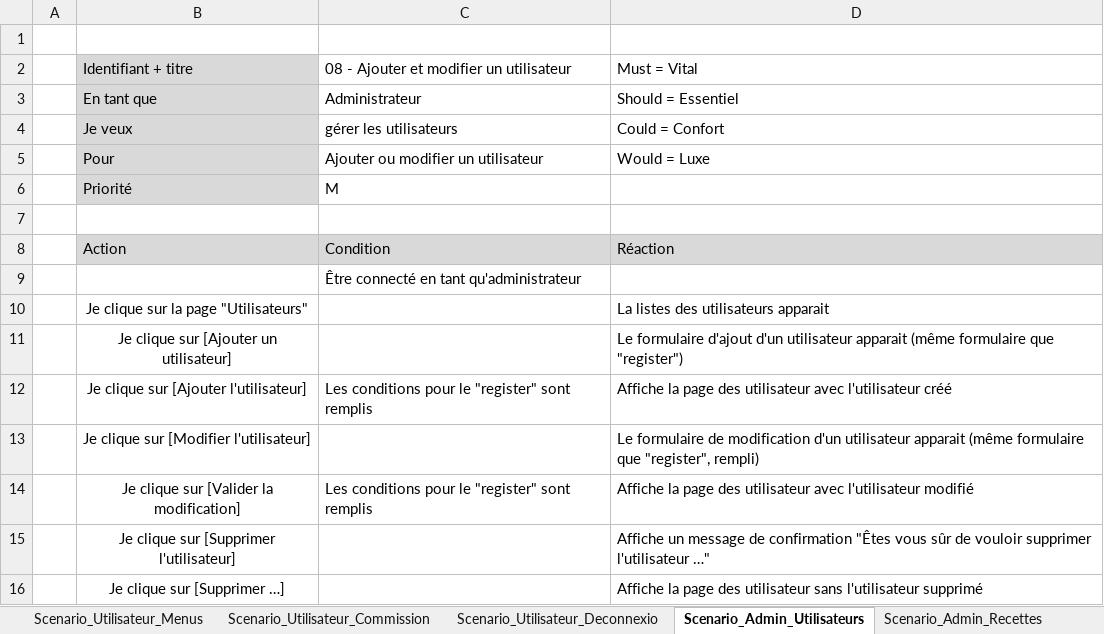
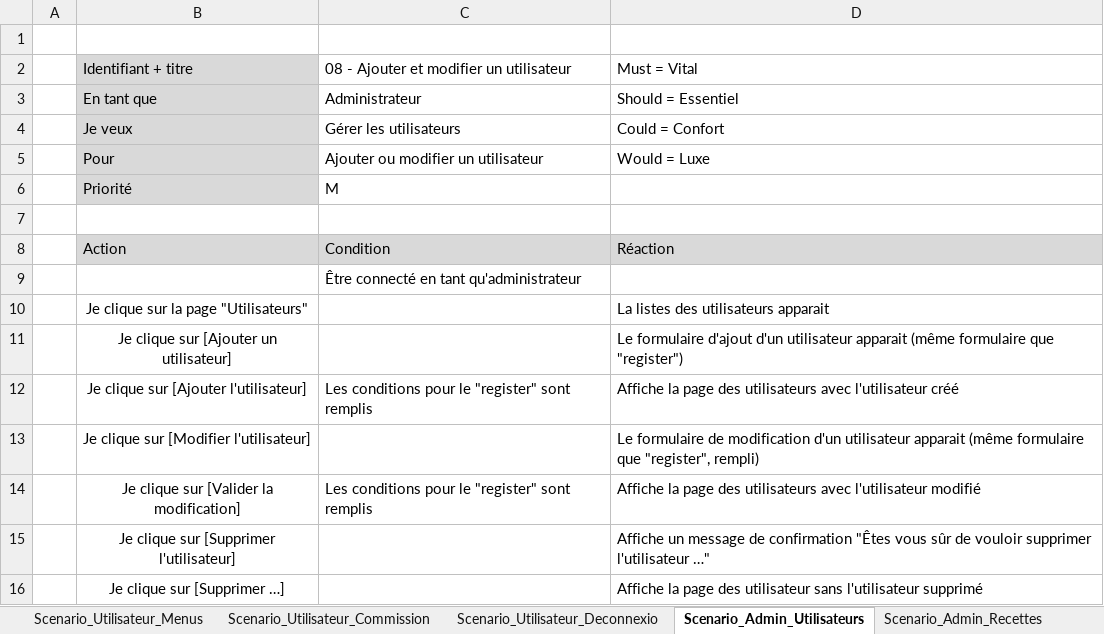
Before and after one commit to TimotheeRapin/WebAppGestionRepas, an Excel workbook: Documentation/05 UseCases - Scenarii/useCases-Scenarii.xlsx, sheet Scenario_Admin_Utilisateurs, drawn as a sheet; values as stored, in another font and other column widths than the file's, no borders; the diff names each change by its address in the sheet, - before the commit and + after, or states it on an @@ line.

```diff
--- a/Documentation/05 UseCases - Scenarii/useCases-Scenarii.xlsx (sheet Scenario_Admin_Utilisateurs)
+++ b/Documentation/05 UseCases - Scenarii/useCases-Scenarii.xlsx (sheet Scenario_Admin_Utilisateurs)
-C4: gérer les utilisateurs
+C4: Gérer les utilisateurs
-D12: …page des utilisateur avec l'utilisateur…
+D12: …page des utilisateurs avec l'utilisateur…
-D14: …page des utilisateur avec l'utilisateur…
+D14: …page des utilisateurs avec l'utilisateur…
```
Also changed, not shown: sheet Scenario_Visiteur_Inscription, sheet Scenario_Utilisateur_Menus, sheet Scenario_Utilisateur_Commission, sheet Scenario_Admin_Articles, sheet Scenario_Admin_Recettes, sheet Scenario_Visiteur_Connexion, 1 more sheet, charts or pictures, Documentation/04 Journal de travail/Journal de travail.xlsm, 37 other files.
